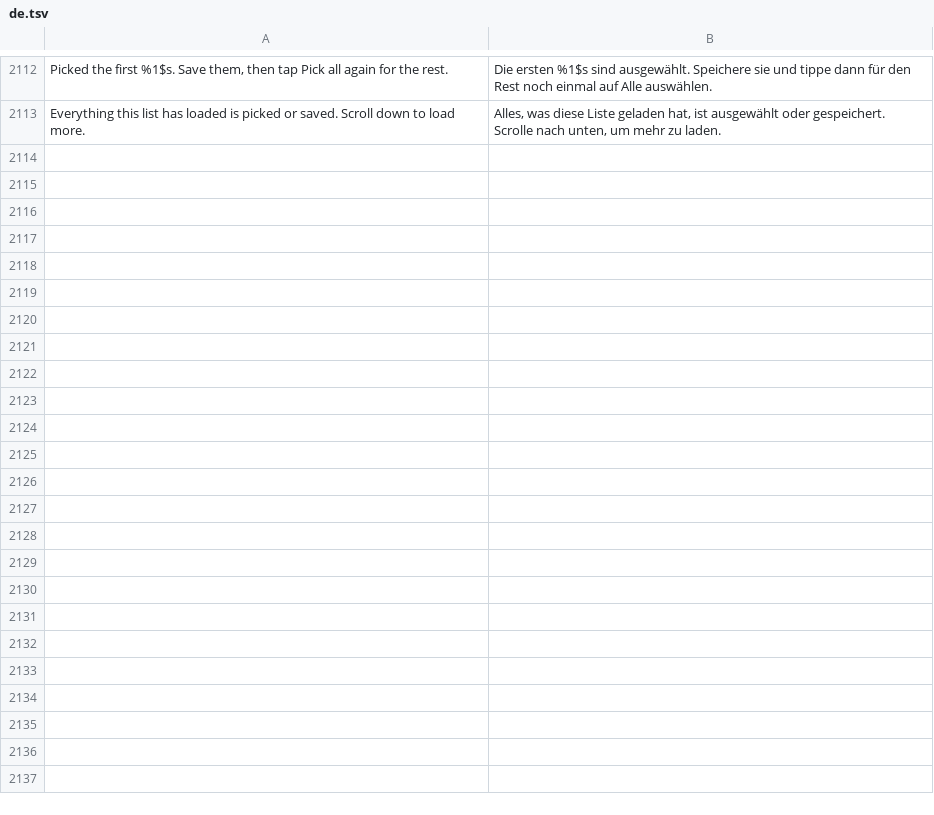
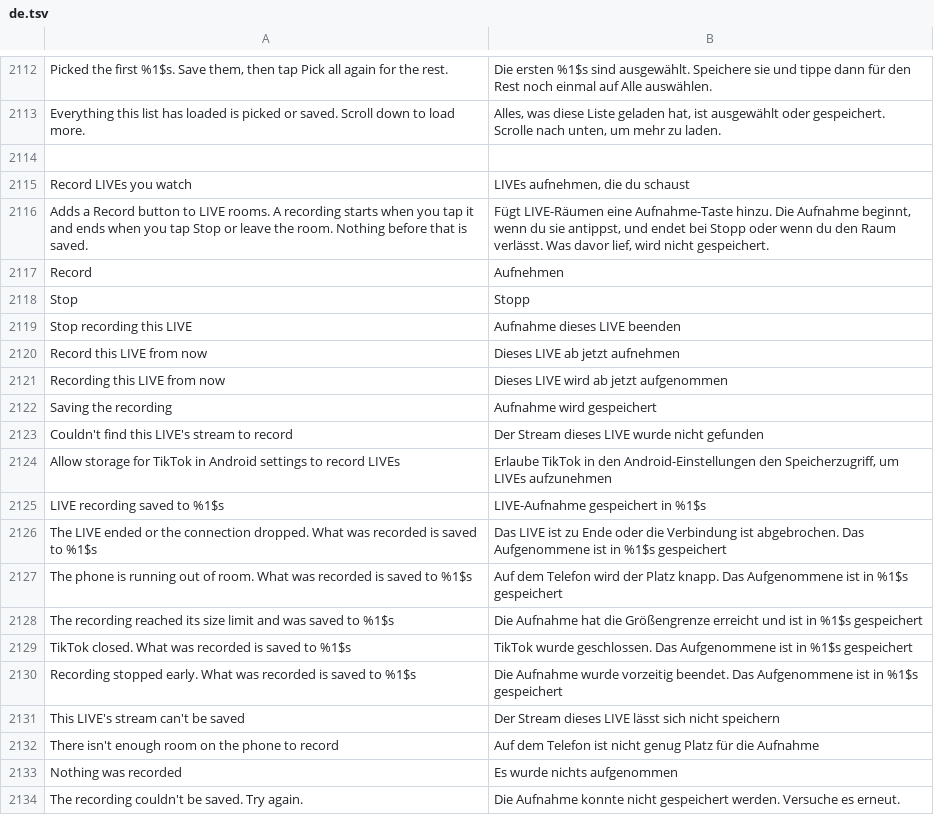
Before and after one commit to Nezumi-2711/HushFeed, a TSV file: extensions/tiktok/src/main/l10n/de.tsv, drawn as a sheet; only a part is shown, gaps mark what is left out.

```diff
--- a/extensions/tiktok/src/main/l10n/de.tsv
+++ b/extensions/tiktok/src/main/l10n/de.tsv
@@ -2113 +2113,22 @@ Picked the first %1$s. Save them, then tap Pick all again for the rest.	Die erst
 Everything this list has loaded is picked or saved. Scroll down to load more.	Alles, was diese Liste geladen hat, ist ausgewählt oder gespeichert. Scrolle nach unten, um mehr zu laden.
+
+Record LIVEs you watch	LIVEs aufnehmen, die du schaust
+Adds a Record button to LIVE rooms. A recording starts when you tap it and ends when you tap Stop or leave the room. Nothing before that is saved.	Fügt LIVE-Räumen eine Aufnahme-Taste hinzu. Die Aufnahme beginnt, wenn du sie antippst, und endet bei Stopp oder wenn du den Raum verlässt. Was davor lief, wird nicht gespeichert.
+Record	Aufnehmen
+Stop	Stopp
+Stop recording this LIVE	Aufnahme dieses LIVE beenden
+Record this LIVE from now	Dieses LIVE ab jetzt aufnehmen
+Recording this LIVE from now	Dieses LIVE wird ab jetzt aufgenommen
+Saving the recording	Aufnahme wird gespeichert
+Couldn't find this LIVE's stream to record	Der Stream dieses LIVE wurde nicht gefunden
+Allow storage for TikTok in Android settings to record LIVEs	Erlaube TikTok in den Android-Einstellungen den Speicherzugriff, um LIVEs aufzunehmen
+LIVE recording saved to %1$s	LIVE-Aufnahme gespeichert in %1$s
+The LIVE ended or the connection dropped. What was recorded is saved to %1$s	Das LIVE ist zu Ende oder die Verbindung ist abgebrochen. Das Aufgenommene ist in %1$s gespeichert
+The phone is running out of room. What was recorded is saved to %1$s	Auf dem Telefon wird der Platz knapp. Das Aufgenommene ist in %1$s gespeichert
+The recording reached its size limit and was saved to %1$s	Die Aufnahme hat die Größengrenze erreicht und ist in %1$s gespeichert
+TikTok closed. What was recorded is saved to %1$s	TikTok wurde geschlossen. Das Aufgenommene ist in %1$s gespeichert
+Recording stopped early. What was recorded is saved to %1$s	Die Aufnahme wurde vorzeitig beendet. Das Aufgenommene ist in %1$s gespeichert
+This LIVE's stream can't be saved	Der Stream dieses LIVE lässt sich nicht speichern
+There isn't enough room on the phone to record	Auf dem Telefon ist nicht genug Platz für die Aufnahme
+Nothing was recorded	Es wurde nichts aufgenommen
+The recording couldn't be saved. Try again.	Die Aufnahme konnte nicht gespeichert werden. Versuche es erneut.
```
Also changed, not shown: extensions/tiktok/src/main/l10n/az.tsv, extensions/tiktok/src/main/l10n/in.csv, 31 other files.
